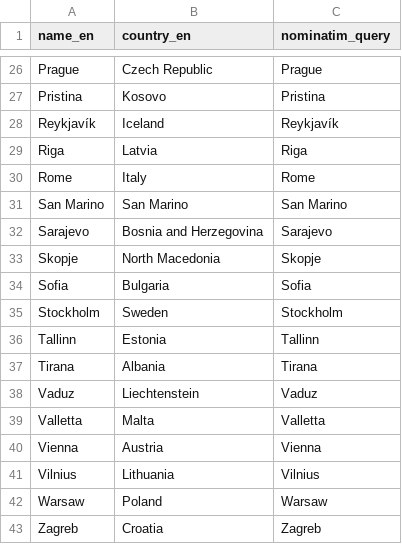
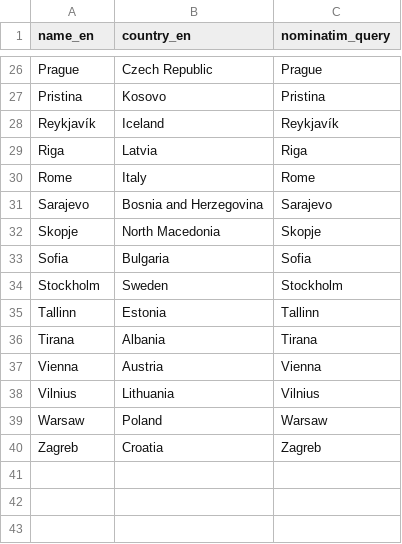
Before and after one commit to BikeNetKit/dataexport, a CSV file: cities/european_capitals.csv, drawn as a sheet; only a part is shown, gaps mark what is left out.

Commit message:
Remove more too small capitals

```diff
--- a/cities/european_capitals.csv
+++ b/cities/european_capitals.csv
@@ -30,3 +30,2 @@ Riga;Latvia;Riga
 Rome;Italy;Rome
-San Marino;San Marino;San Marino
 Sarajevo;Bosnia and Herzegovina;Sarajevo
@@ -37,4 +36,2 @@ Tallinn;Estonia;Tallinn
 Tirana;Albania;Tirana
-Vaduz;Liechtenstein;Vaduz
-Valletta;Malta;Valletta
 Vienna;Austria;Vienna
```
Also changed, not shown: 1 other file.
